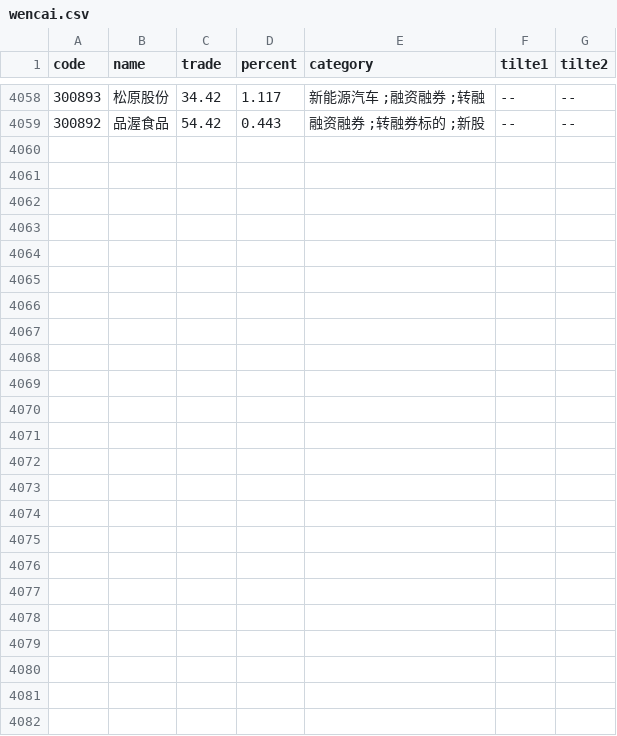
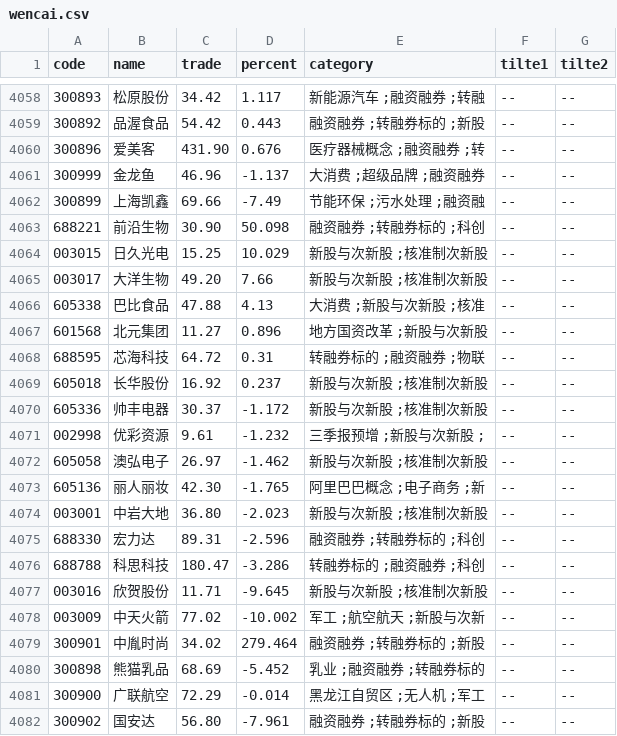
Before and after one commit to johnsonhongyi/pyQuant, a CSV file: stock/JohnsonUtil/wencai/wencai.csv, drawn as a sheet; only a part is shown, gaps mark what is left out.

```diff
--- a/stock/JohnsonUtil/wencai/wencai.csv
+++ b/stock/JohnsonUtil/wencai/wencai.csv
@@ -4093 +4093,24 @@ code,name,trade,percent,category,tilte1,tilte2
 300892,品渥食品,54.42,0.443,融资融券 ;转融券标的 ;新股,--,--
+300896,爱美客,431.90,0.676,医疗器械概念 ;融资融券 ;转,--,--
+300999,金龙鱼,46.96,-1.137,大消费 ;超级品牌 ;融资融券,--,--
+300899,上海凯鑫,69.66,-7.49,节能环保 ;污水处理 ;融资融,--,--
+688221,前沿生物,30.90,50.098,融资融券 ;转融券标的 ;科创,--,--
+003015,日久光电,15.25,10.029,新股与次新股 ;核准制次新股 ,--,--
+003017,大洋生物,49.20,7.66,新股与次新股 ;核准制次新股,--,--
+605338,巴比食品,47.88,4.13,大消费 ;新股与次新股 ;核准,--,--
+601568,北元集团,11.27,0.896,地方国资改革 ;新股与次新股 ,--,--
+688595,芯海科技,64.72,0.31,转融券标的 ;融资融券 ;物联,--,--
+605018,长华股份,16.92,0.237,新股与次新股 ;核准制次新股,--,--
+605336,帅丰电器,30.37,-1.172,新股与次新股 ;核准制次新股 ,--,--
+002998,优彩资源,9.61,-1.232,三季报预增 ;新股与次新股 ;,--,--
+605058,澳弘电子,26.97,-1.462,新股与次新股 ;核准制次新股,--,--
+605136,丽人丽妆,42.30,-1.765,阿里巴巴概念 ;电子商务 ;新,--,--
+003001,中岩大地,36.80,-2.023,新股与次新股 ;核准制次新股,--,--
+688330,宏力达,89.31,-2.596,融资融券 ;转融券标的 ;科创,--,--
+688788,科思科技,180.47,-3.286,转融券标的 ;融资融券 ;科创,--,--
+003016,欣贺股份,11.71,-9.645,新股与次新股 ;核准制次新股,--,--
+003009,中天火箭,77.02,-10.002,军工 ;航空航天 ;新股与次新,--,--
+300901,中胤时尚,34.02,279.464,融资融券 ;转融券标的 ;新股,--,--
+300898,熊猫乳品,68.69,-5.452,乳业 ;融资融券 ;转融券标的,--,--
+300900,广联航空,72.29,-0.014,黑龙江自贸区 ;无人机 ;军工,--,--
+300902,国安达,56.80,-7.961,融资融券 ;转融券标的 ;新股,--,--
```
Also changed, not shown: 6 other files.
